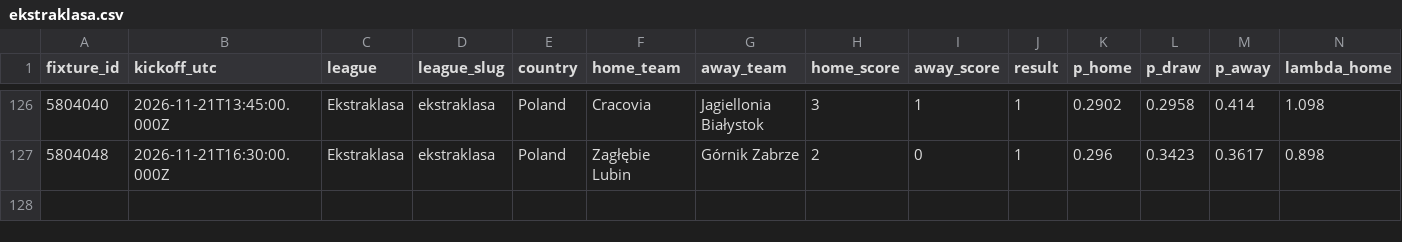
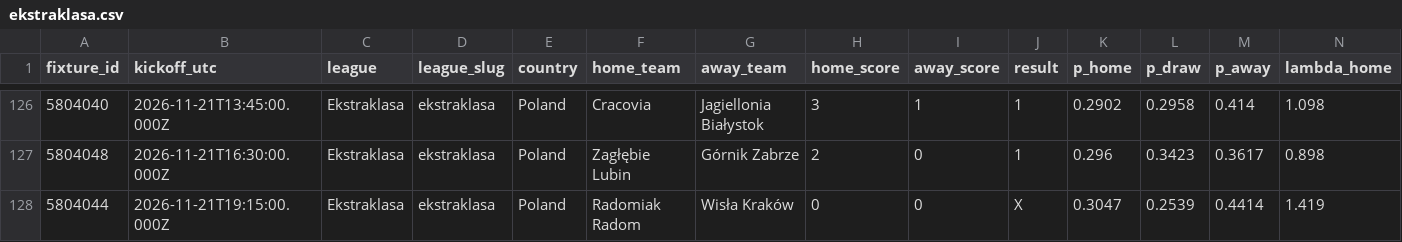
Before and after one commit to serayd61/football-predictions-open-data, a CSV file: data/leagues/ekstraklasa.csv, drawn as a sheet; only a part is shown, gaps mark what is left out; rows hold the shown columns only; the diff names each change by its address in the sheet, - before the commit and + after, or states it on an @@ line.

```diff
--- a/data/leagues/ekstraklasa.csv
+++ b/data/leagues/ekstraklasa.csv
+row 128: 5804044 | 2026-11-21T19:15:00.000Z | Ekstraklasa | ekstraklasa | Poland | Radomiak Radom | Wisła Kraków | 0 | 0 | X | 0.3047 | 0.2539 | 0.4414 | 1.419
```
Also changed, not shown: data/all.csv, data/leagues/brasileirao.csv, 6 other files.
